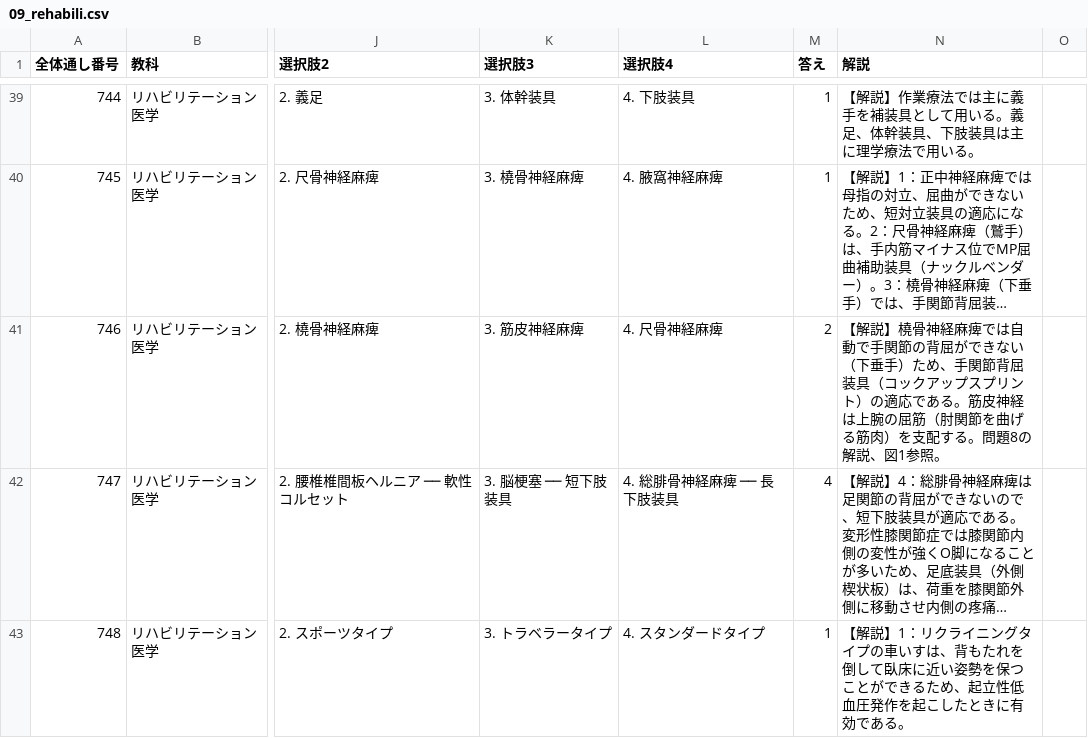
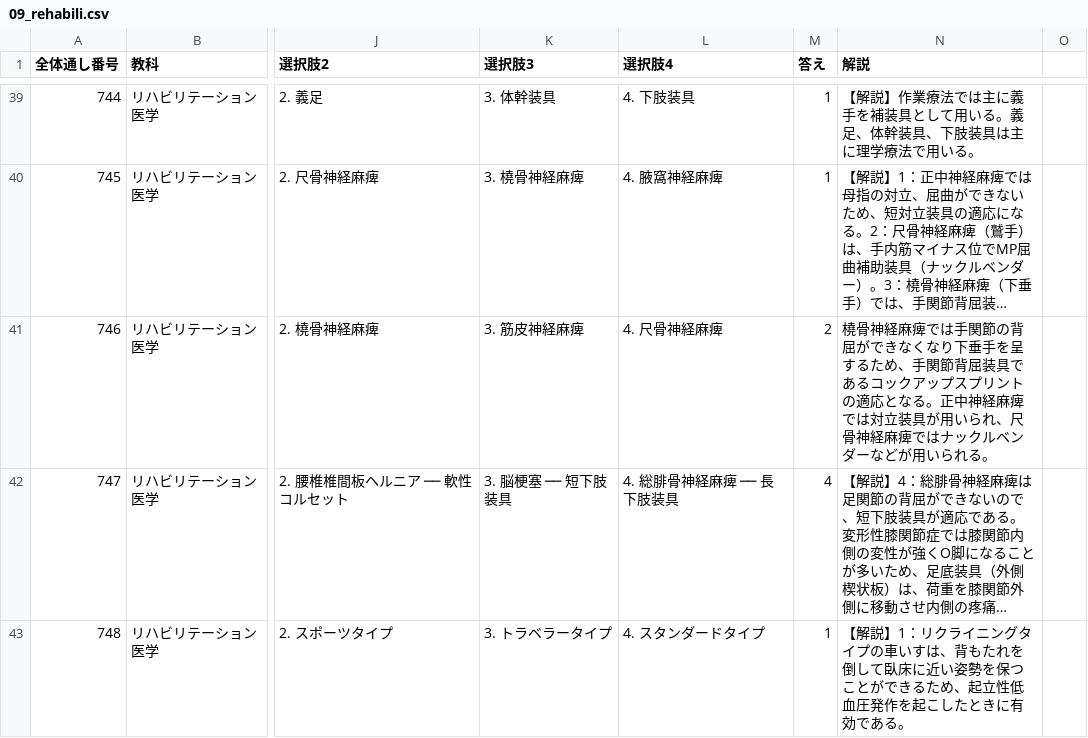
Before and after one commit to kaoman0079-ops/shinkyu_kokusitest, a CSV file: Csv/09_rehabili.csv, drawn as a sheet; only a part is shown, gaps mark what is left out; long unchanged cells end in …; the diff names each change by its address in the sheet, - before the commit and + after, or states it on an @@ line.

```diff
--- a/Csv/09_rehabili.csv
+++ b/Csv/09_rehabili.csv
-N41 (解説): 【解説】橈骨神経麻痺では自動で手関節の背屈ができない（下垂手）ため、手関節背屈装具（コックアップスプリント）の適応である。筋皮神経は上腕の屈筋（肘関節を曲げる筋肉）を支配する。問題8の解説、図1参照。
+N41 (解説): 橈骨神経麻痺では手関節の背屈ができなくなり下垂手を呈するため、手関節背屈装具であるコックアップスプリントの適応となる。正中神経麻痺では対立装具が用いられ、尺骨神経麻痺ではナックルベンダーなどが用いられる。
```
Also changed, not shown: Csv/01_iryo_gairon.csv, Csv/03_houki.csv, 4 other files.
